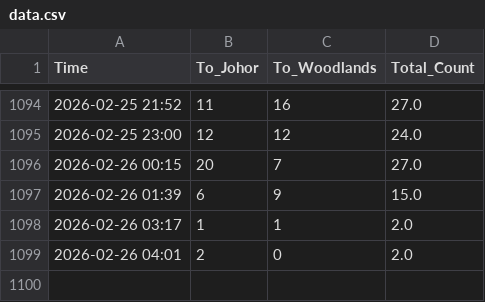
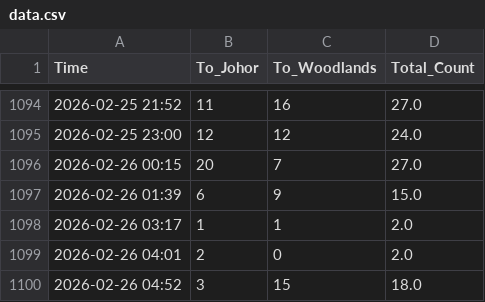
Before and after one commit to shimeichan88/Jamsniper, a CSV file: data.csv, drawn as a sheet; only a part is shown, gaps mark what is left out; the diff names each change by its address in the sheet, - before the commit and + after, or states it on an @@ line.

Commit message:
🚦 Auto-update traffic data

```diff
--- a/data.csv
+++ b/data.csv
+row 1100: 2026-02-26 04:52 | 3 | 15 | 18.0
```
Also changed, not shown: 1 other file.
